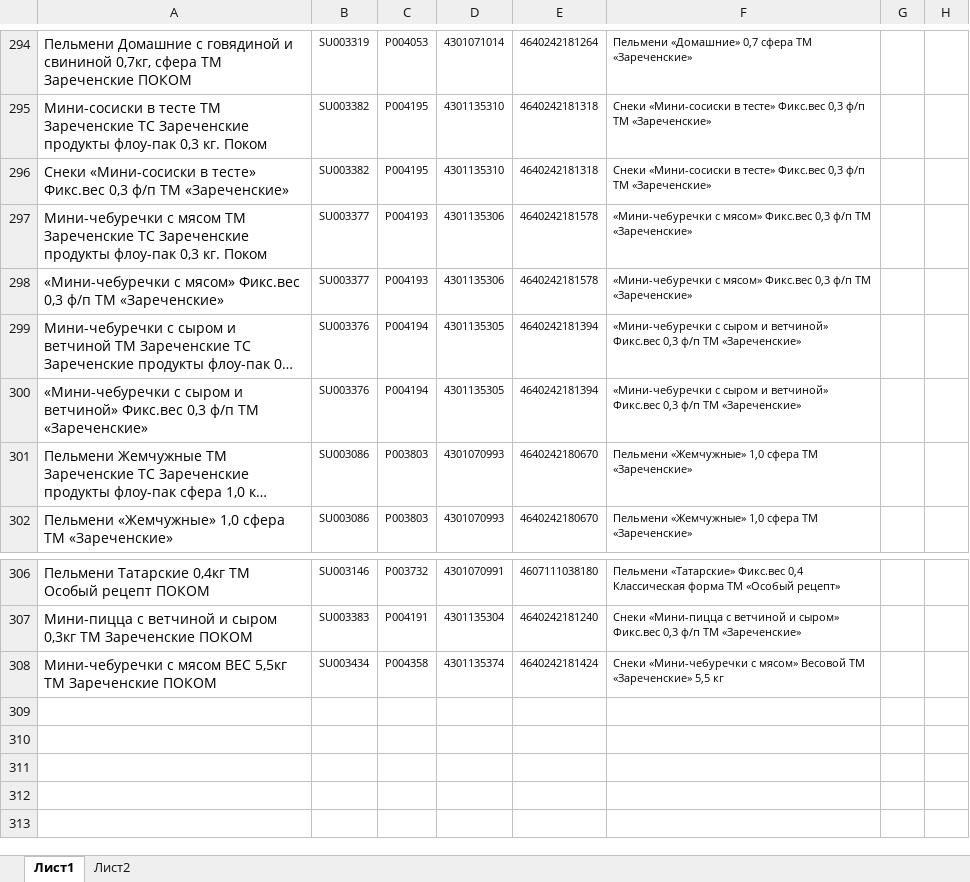
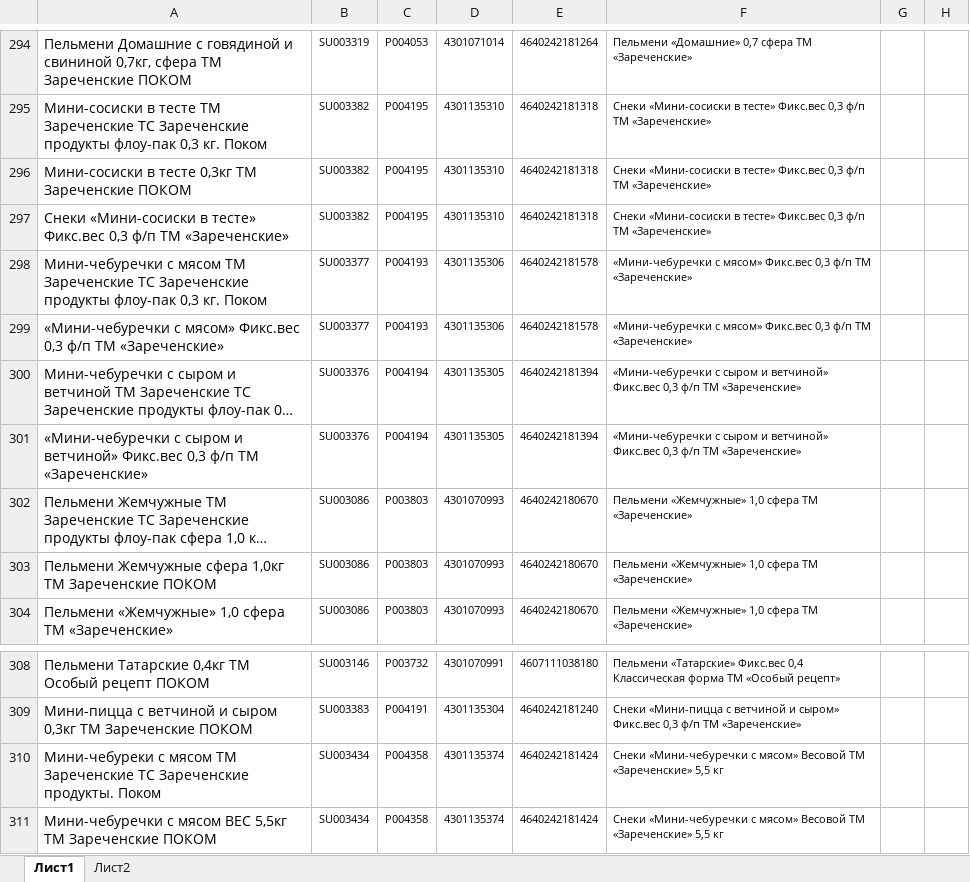
Before and after one commit to Fejanin/pokom_zpf, an Excel workbook: moduls/1С.xlsx, sheet Лист1, drawn as a sheet; only a part is shown, gaps mark what is left out; long unchanged cells end in …; values as stored, in another font and other column widths than the file's, no borders; the diff names each change by its address in the sheet, - before the commit and + after, or states it on an @@ line.

```diff
--- a/moduls/1С.xlsx (sheet Лист1)
+++ b/moduls/1С.xlsx (sheet Лист1)
+row 296: Мини-сосиски в тесте 0,3кг ТМ Зареченские ПОКОМ | SU003382 | P004195 | 4301135310 | 4640242181318 | Снеки «Мини-сосиски в тесте» Фикс.вес 0,3 ф/п ТМ «Зареченские»
+row 303: Пельмени Жемчужные сфера 1,0кг ТМ Зареченские ПОКОМ | SU003086 | P003803 | 4301070993 | 4640242180670 | Пельмени «Жемчужные» 1,0 сфера ТМ «Зареченские»
+row 310: Мини-чебуреки с мясом ТМ Зареченские ТС Зареченские продукты. Поком | SU003434 | P004358 | 4301135374 | 4640242181424 | Снеки «Мини-чебуречки с мясом» Весовой ТМ «Зареченские» 5,5 кг
```
Also changed, not shown: 9 other files.
